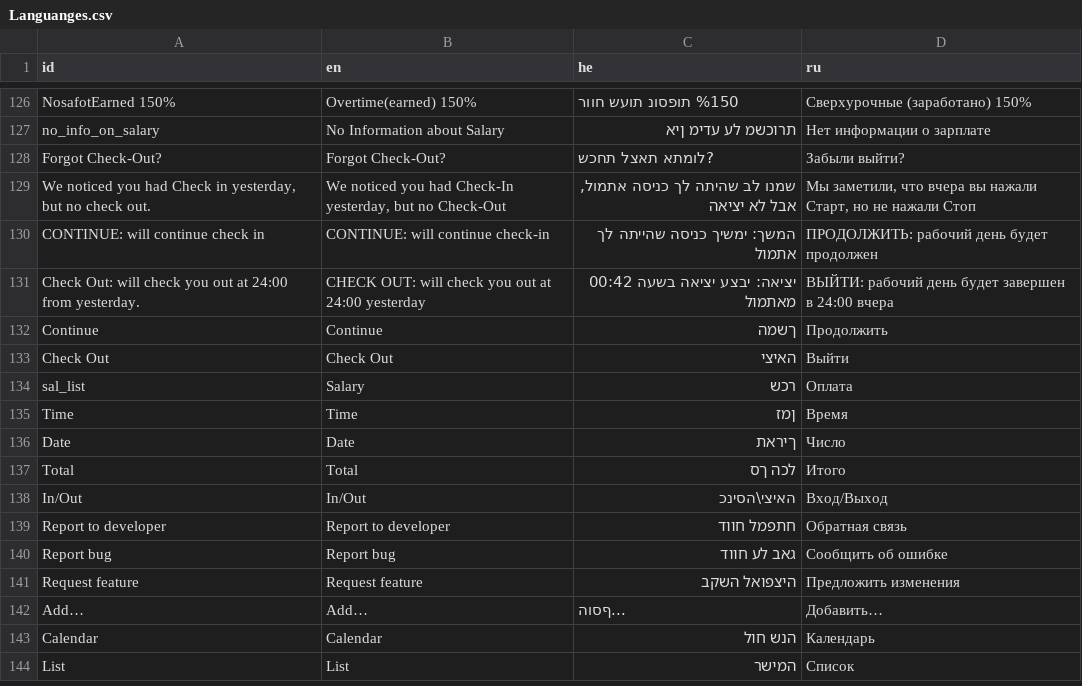
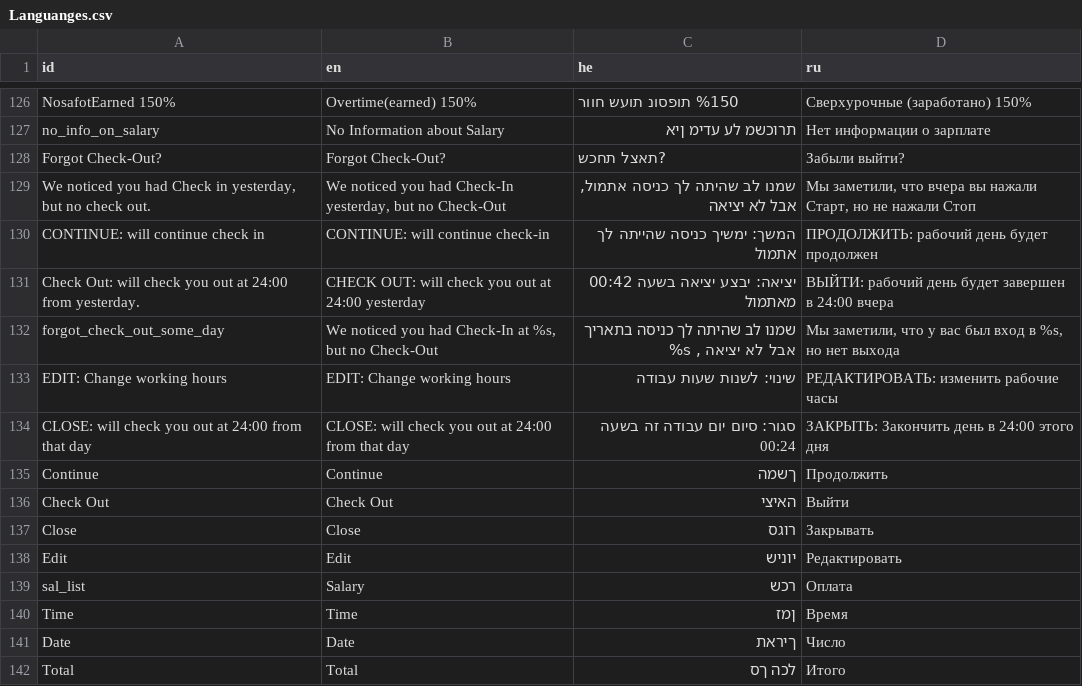
Before and after one commit to GogetaX/Time-Check-In, a CSV file: Assets/lang/Languanges.csv, drawn as a sheet; only a part is shown, gaps mark what is left out; the shorter side is filled out with more unchanged rows.

```diff
--- a/Assets/lang/Languanges.csv
+++ b/Assets/lang/Languanges.csv
@@ -127,3 +127,3 @@
 "no_info_on_salary","No Information about Salary","תרוכשמ לע עדימ ןיא","Нет информации о зарплате"
-"Forgot Check-Out?","Forgot Check-Out?","?לומתא תאצל תחכש","Забыли выйти?"
+"Forgot Check-Out?","Forgot Check-Out?","?תאצל תחכש","Забыли выйти?"
 "We noticed you had Check in yesterday, but no check out.","We noticed you had Check-In yesterday, but no Check-Out","שמנו לב שהיתה לך כניסה אתמול, אבל לא יציאה","Мы заметили, что вчера вы нажали Старт, но не нажали Стоп"
@@ -131,4 +131,9 @@
 "Check Out: will check you out at 24:00 from yesterday.","CHECK OUT: will check you out at 24:00 yesterday","יציאה: יבצע יציאה בשעה 00:42 מאתמול","ВЫЙТИ: рабочий день будет завершен в 24:00 вчера"
+"forgot_check_out_some_day","We noticed you had Check-In at %s, but no Check-Out","שמנו לב שהיתה לך כניסה בתאריך %s , אבל לא יציאה","Мы заметили, что у вас был вход в %s, но нет выхода"
+"EDIT: Change working hours","EDIT: Change working hours","שינוי: לשנות שעות עבודה","РЕДАКТИРОВАТЬ: изменить рабочие часы"
+"CLOSE: will check you out at 24:00 from that day","CLOSE: will check you out at 24:00 from that day","סגור: סיום יום עבודה זה בשעה 00:24","ЗАКРЫТЬ: Закончить день в 24:00 этого дня"
 "Continue","Continue","ךשמה","Продолжить"
 "Check Out","Check Out","האיצי","Выйти"
+"Close","Close","רוגס","Закрывать"
+"Edit","Edit","יוניש","Редактировать"
 "sal_list","Salary","רכש","Оплата"
```
Also changed, not shown: 49 other files.
